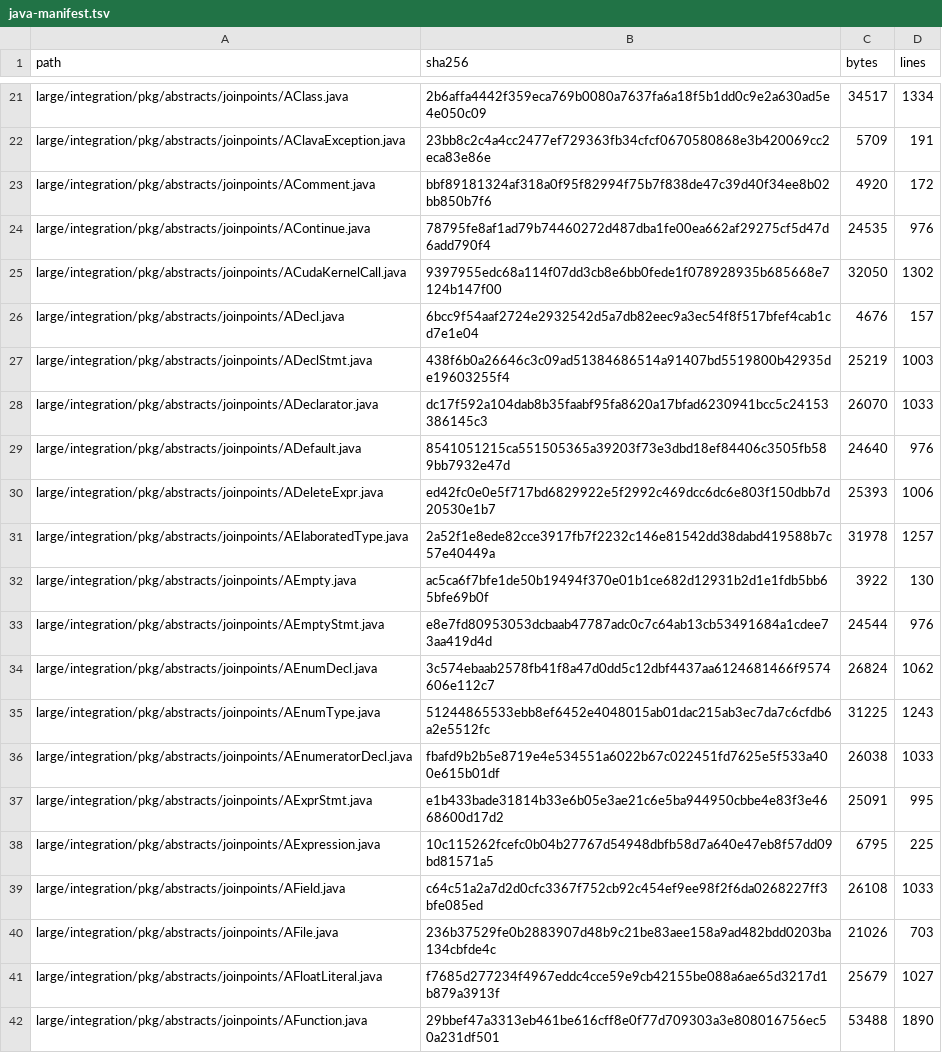
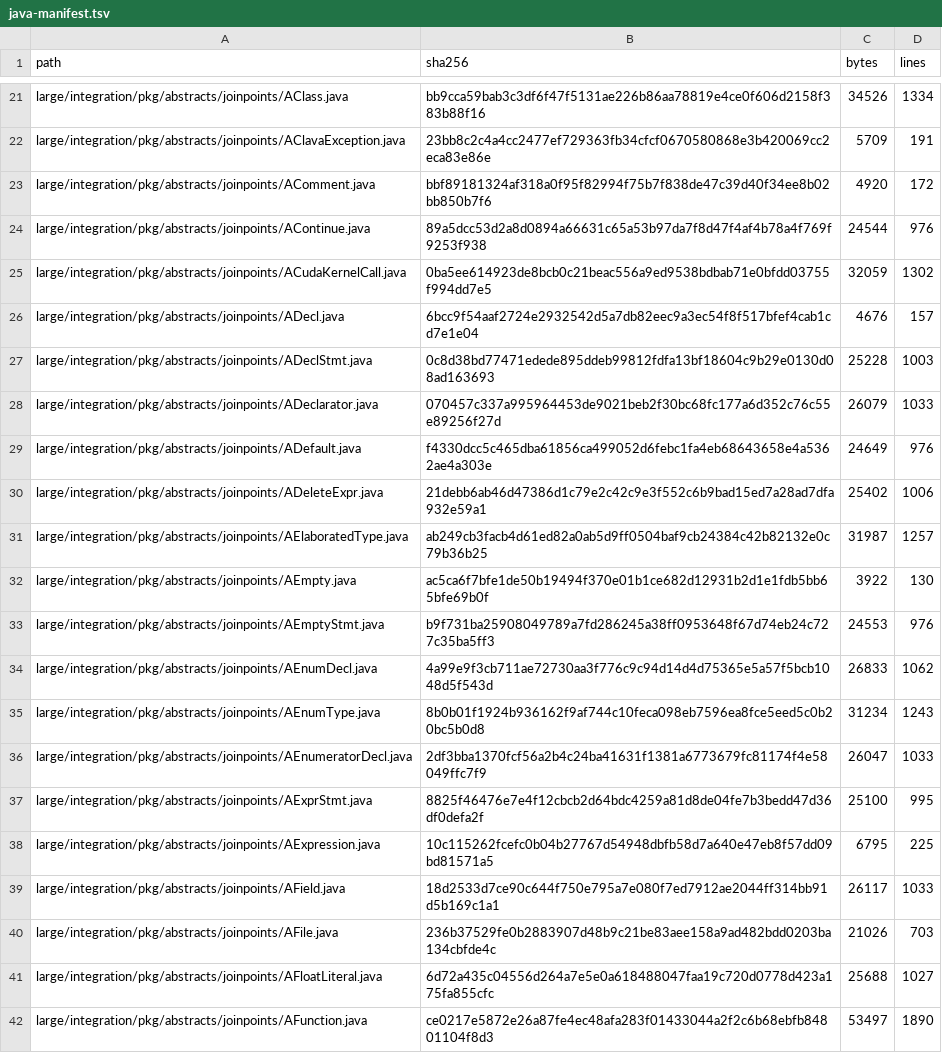
Before and after one commit to specs-feup/lara-framework, a TSV file: WeaverGenerator/test-resources/integration/large-integration/java-manifest.tsv, drawn as a sheet; only a part is shown, gaps mark what is left out; the diff covers the shown part only; the diff names each change by its address in the sheet, - before the commit and + after, or states it on an @@ line.

```diff
--- a/WeaverGenerator/test-resources/integration/large-integration/java-manifest.tsv
+++ b/WeaverGenerator/test-resources/integration/large-integration/java-manifest.tsv
-B21 (sha256): 2b6affa4442f359eca769b0080a7637fa6a18f5b1dd0c9e2a630ad5e4e050c09
+B21 (sha256): bb9cca59bab3c3df6f47f5131ae226b86aa78819e4ce0f606d2158f383b88f16
-C21 (bytes): 34517
+C21 (bytes): 34526
-B24 (sha256): 78795fe8af1ad79b74460272d487dba1fe00ea662af29275cf5d47d6add790f4
+B24 (sha256): 89a5dcc53d2a8d0894a66631c65a53b97da7f8d47f4af4b78a4f769f9253f938
-C24 (bytes): 24535
+C24 (bytes): 24544
-B25 (sha256): 9397955edc68a114f07dd3cb8e6bb0fede1f078928935b685668e7124b147f00
+B25 (sha256): 0ba5ee614923de8bcb0c21beac556a9ed9538bdbab71e0bfdd03755f994dd7e5
-C25 (bytes): 32050
+C25 (bytes): 32059
-B27 (sha256): 438f6b0a26646c3c09ad51384686514a91407bd5519800b42935de19603255f4
+B27 (sha256): 0c8d38bd77471edede895ddeb99812fdfa13bf18604c9b29e0130d08ad163693
-C27 (bytes): 25219
+C27 (bytes): 25228
-B28 (sha256): dc17f592a104dab8b35faabf95fa8620a17bfad6230941bcc5c24153386145c3
+B28 (sha256): 070457c337a995964453de9021beb2f30bc68fc177a6d352c76c55e89256f27d
-C28 (bytes): 26070
+C28 (bytes): 26079
-B29 (sha256): 8541051215ca551505365a39203f73e3dbd18ef84406c3505fb589bb7932e47d
+B29 (sha256): f4330dcc5c465dba61856ca499052d6febc1fa4eb68643658e4a5362ae4a303e
-C29 (bytes): 24640
+C29 (bytes): 24649
-B30 (sha256): ed42fc0e0e5f717bd6829922e5f2992c469dcc6dc6e803f150dbb7d20530e1b7
+B30 (sha256): 21debb6ab46d47386d1c79e2c42c9e3f552c6b9bad15ed7a28ad7dfa932e59a1
-C30 (bytes): 25393
+C30 (bytes): 25402
-B31 (sha256): 2a52f1e8ede82cce3917fb7f2232c146e81542dd38dabd419588b7c57e40449a
+B31 (sha256): ab249cb3facb4d61ed82a0ab5d9ff0504baf9cb24384c42b82132e0c79b36b25
-C31 (bytes): 31978
+C31 (bytes): 31987
-B33 (sha256): e8e7fd80953053dcbaab47787adc0c7c64ab13cb53491684a1cdee73aa419d4d
+B33 (sha256): b9f731ba25908049789a7fd286245a38ff0953648f67d74eb24c727c35ba5ff3
-C33 (bytes): 24544
+C33 (bytes): 24553
-B34 (sha256): 3c574ebaab2578fb41f8a47d0dd5c12dbf4437aa6124681466f9574606e112c7
+B34 (sha256): 4a99e9f3cb711ae72730aa3f776c9c94d14d4d75365e5a57f5bcb1048d5f543d
-C34 (bytes): 26824
+C34 (bytes): 26833
-B35 (sha256): 51244865533ebb8ef6452e4048015ab01dac215ab3ec7da7c6cfdb6a2e5512fc
+B35 (sha256): 8b0b01f1924b936162f9af744c10feca098eb7596ea8fce5eed5c0b20bc5b0d8
-C35 (bytes): 31225
+C35 (bytes): 31234
-B36 (sha256): fbafd9b2b5e8719e4e534551a6022b67c022451fd7625e5f533a400e615b01df
+B36 (sha256): 2df3bba1370fcf56a2b4c24ba41631f1381a6773679fc81174f4e58049ffc7f9
-C36 (bytes): 26038
+C36 (bytes): 26047
-B37 (sha256): e1b433bade31814b33e6b05e3ae21c6e5ba944950cbbe4e83f3e4668600d17d2
+B37 (sha256): 8825f46476e7e4f12cbcb2d64bdc4259a81d8de04fe7b3bedd47d36df0defa2f
-C37 (bytes): 25091
+C37 (bytes): 25100
-B39 (sha256): c64c51a2a7d2d0cfc3367f752cb92c454ef9ee98f2f6da0268227ff3bfe085ed
+B39 (sha256): 18d2533d7ce90c644f750e795a7e080f7ed7912ae2044ff314bb91d5b169c1a1
-C39 (bytes): 26108
+C39 (bytes): 26117
-B41 (sha256): f7685d277234f4967eddc4cce59e9cb42155be088a6ae65d3217d1b879a3913f
+B41 (sha256): 6d72a435c04556d264a7e5e0a618488047faa19c720d0778d423a175fa855cfc
-C41 (bytes): 25679
+C41 (bytes): 25688
-B42 (sha256): 29bbef47a3313eb461be616cff8e0f77d709303a3e808016756ec50a231df501
+B42 (sha256): ce0217e5872e26a87fe4ec48afa283f01433044a2f2c6b68ebfb84801104f8d3
-C42 (bytes): 53488
+C42 (bytes): 53497
```
Also changed, not shown: 124 edited cells elsewhere in this file, 19 other files.
